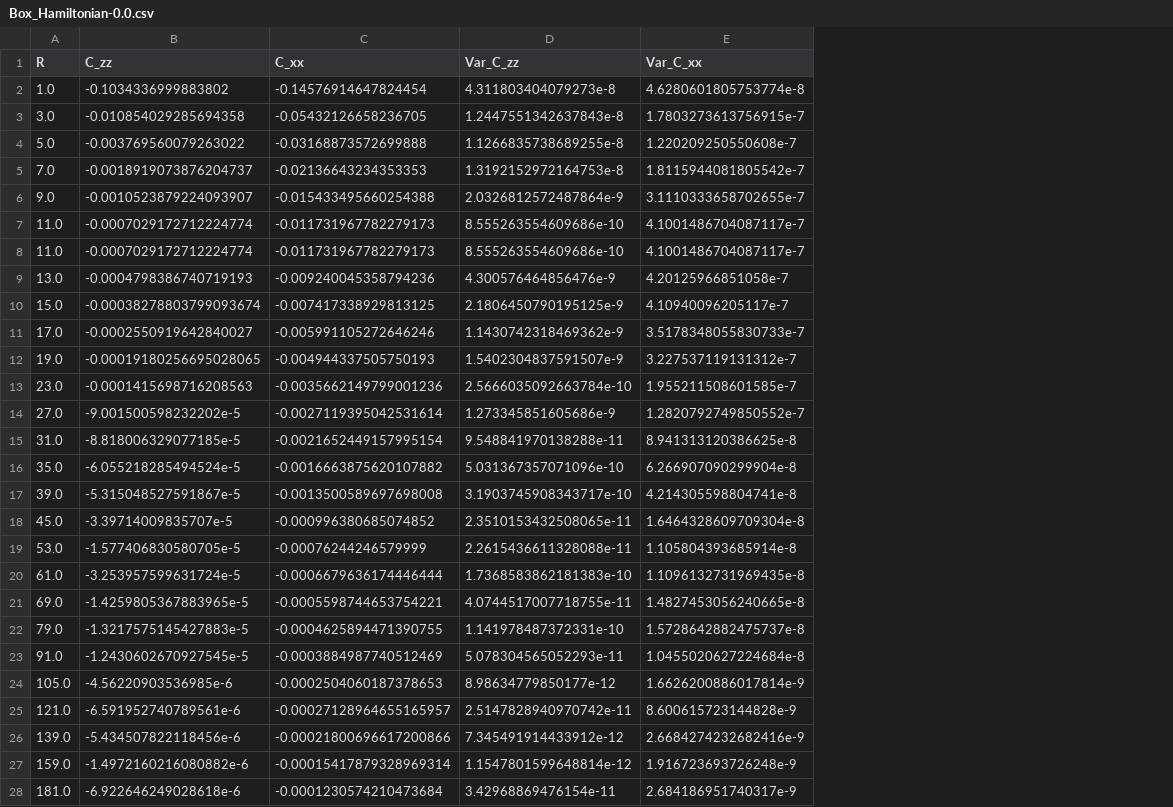
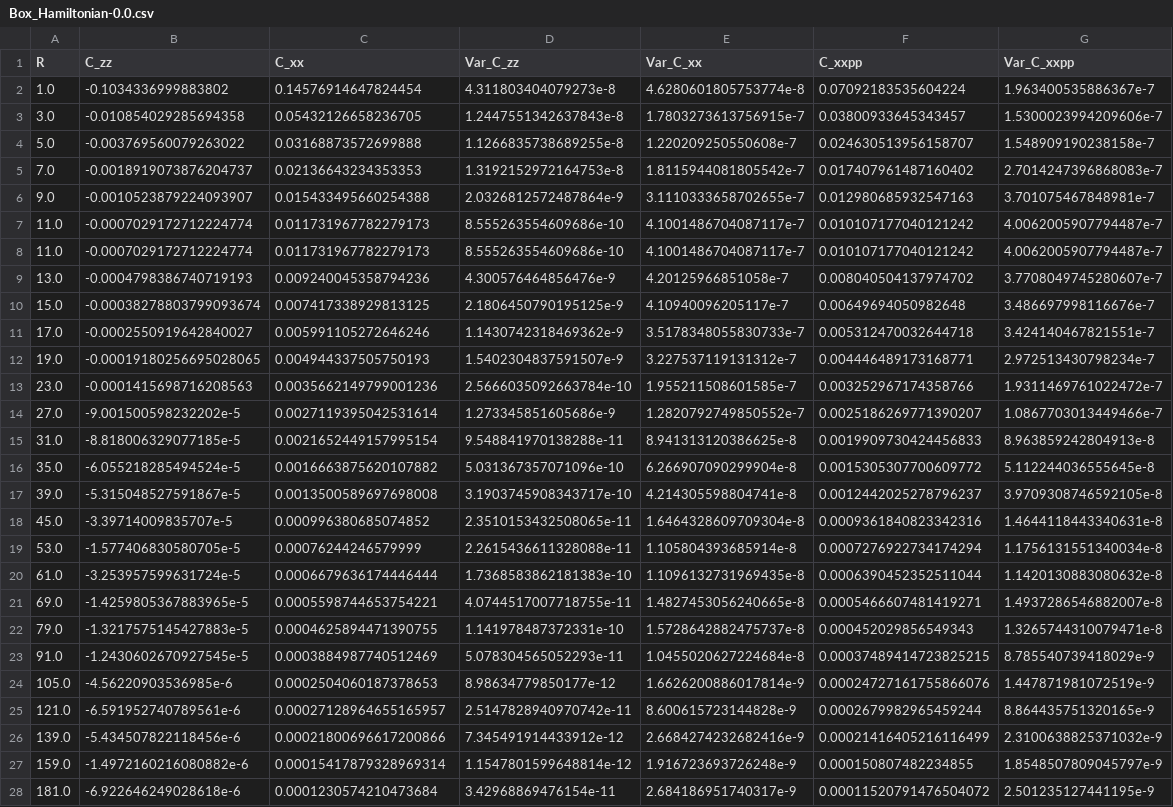
Before and after one commit to jdOchoa2/Map-to-Fermions, a CSV file: Data/Box_Hamiltonian-0.0.csv, drawn as a sheet; the diff names each change by its address in the sheet, - before the commit and + after, or states it on an @@ line.

```diff
--- a/Data/Box_Hamiltonian-0.0.csv
+++ b/Data/Box_Hamiltonian-0.0.csv
+column F (C_xxpp), rows 2-28: 0.07092183535604224 | 0.03800933645343457 | 0.024630513956158707 | 0.017407961487160402 | 0.012980685932547163 | 0.010107177040121242 | 0.010107177040121242 | 0.008040504137974702 | 0.00649694050982648 | 0.005312470032644718 | 0.004446489173168771 | 0.003252967174358766 | 0.0025186269771390207 | 0.0019909730424456833 | 0.0015305307700609772 | 0.0012442025278796237 | 0.0009361840823342316 | 0.0007276922734174294 | 0.0006390452352511044 | 0.0005466607481419271 | 0.000452029856549343 | 0.00037489414723825215 | 0.00024727161755866076 | 0.0002679982965459244 | 0.00021416405216116499 | 0.000150807482234855 | 0.00011520791476504072
+column G (Var_C_xxpp), rows 2-28: 1.963400535886367e-7 | 1.5300023994209606e-7 | 1.548909190238158e-7 | 2.7014247396868083e-7 | 3.701075467848981e-7 | 4.0062005907794487e-7 | 4.0062005907794487e-7 | 3.7708049745280607e-7 | 3.486697998116676e-7 | 3.424140467821551e-7 | 2.972513430798234e-7 | 1.9311469761022472e-7 | 1.0867703013449466e-7 | 8.963859242804913e-8 | 5.112244036555645e-8 | 3.9709308746592105e-8 | 1.4644118443340631e-8 | 1.1756131551340034e-8 | 1.1420130883080632e-8 | 1.4937286546882007e-8 | 1.3265744310079471e-8 | 8.785540739418029e-9 | 1.447871981072519e-9 | 8.864435751320165e-9 | 2.3100638825371032e-9 | 1.8548507809045797e-9 | 2.501235127441195e-9
-C2 (C_xx): -0.14576914647824454
+C2 (C_xx): 0.14576914647824454
-C3 (C_xx): -0.05432126658236705
+C3 (C_xx): 0.05432126658236705
-C4 (C_xx): -0.03168873572699888
+C4 (C_xx): 0.03168873572699888
-C5 (C_xx): -0.02136643234353353
+C5 (C_xx): 0.02136643234353353
-C6 (C_xx): -0.015433495660254388
+C6 (C_xx): 0.015433495660254388
-C7:C8 (C_xx): -0.011731967782279173
+C7:C8 (C_xx): 0.011731967782279173
-C9 (C_xx): -0.009240045358794236
+C9 (C_xx): 0.009240045358794236
-C10 (C_xx): -0.007417338929813125
+C10 (C_xx): 0.007417338929813125
-C11 (C_xx): -0.005991105272646246
+C11 (C_xx): 0.005991105272646246
-C12 (C_xx): -0.004944337505750193
+C12 (C_xx): 0.004944337505750193
-C13 (C_xx): -0.0035662149799001236
+C13 (C_xx): 0.0035662149799001236
-C14 (C_xx): -0.0027119395042531614
+C14 (C_xx): 0.0027119395042531614
-C15 (C_xx): -0.0021652449157995154
+C15 (C_xx): 0.0021652449157995154
-C16 (C_xx): -0.0016663875620107882
+C16 (C_xx): 0.0016663875620107882
-C17 (C_xx): -0.0013500589697698008
+C17 (C_xx): 0.0013500589697698008
-C18 (C_xx): -0.000996380685074852
+C18 (C_xx): 0.000996380685074852
-C19 (C_xx): -0.00076244246579999
+C19 (C_xx): 0.00076244246579999
-C20 (C_xx): -0.0006679636174446444
+C20 (C_xx): 0.0006679636174446444
-C21 (C_xx): -0.0005598744653754221
+C21 (C_xx): 0.0005598744653754221
-C22 (C_xx): -0.0004625894471390755
+C22 (C_xx): 0.0004625894471390755
-C23 (C_xx): -0.0003884987740512469
+C23 (C_xx): 0.0003884987740512469
-C24 (C_xx): -0.0002504060187378653
+C24 (C_xx): 0.0002504060187378653
-C25 (C_xx): -0.00027128964655165957
+C25 (C_xx): 0.00027128964655165957
-C26 (C_xx): -0.00021800696617200866
+C26 (C_xx): 0.00021800696617200866
-C27 (C_xx): -0.00015417879328969314
+C27 (C_xx): 0.00015417879328969314
-C28 (C_xx): -0.0001230574210473684
+C28 (C_xx): 0.0001230574210473684
```
Also changed, not shown: Data/Binary_Hamiltonian-0.1.csv, Data/Box_Hamiltonian-0.25.csv, 12 other files.
